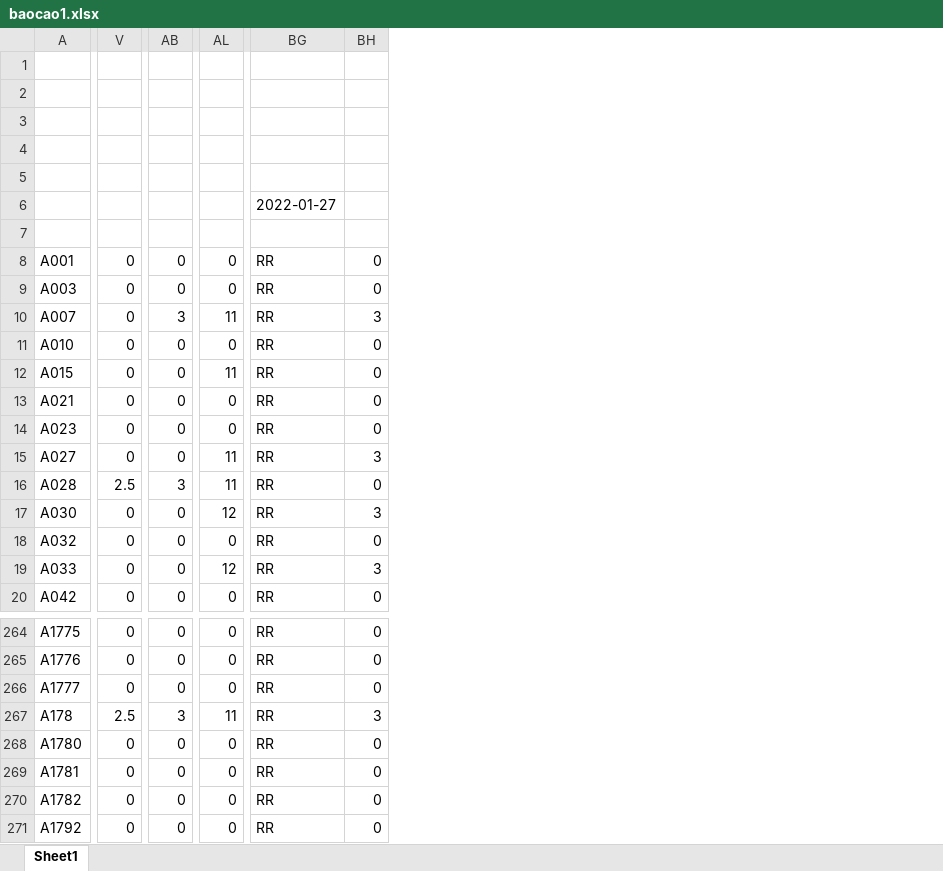
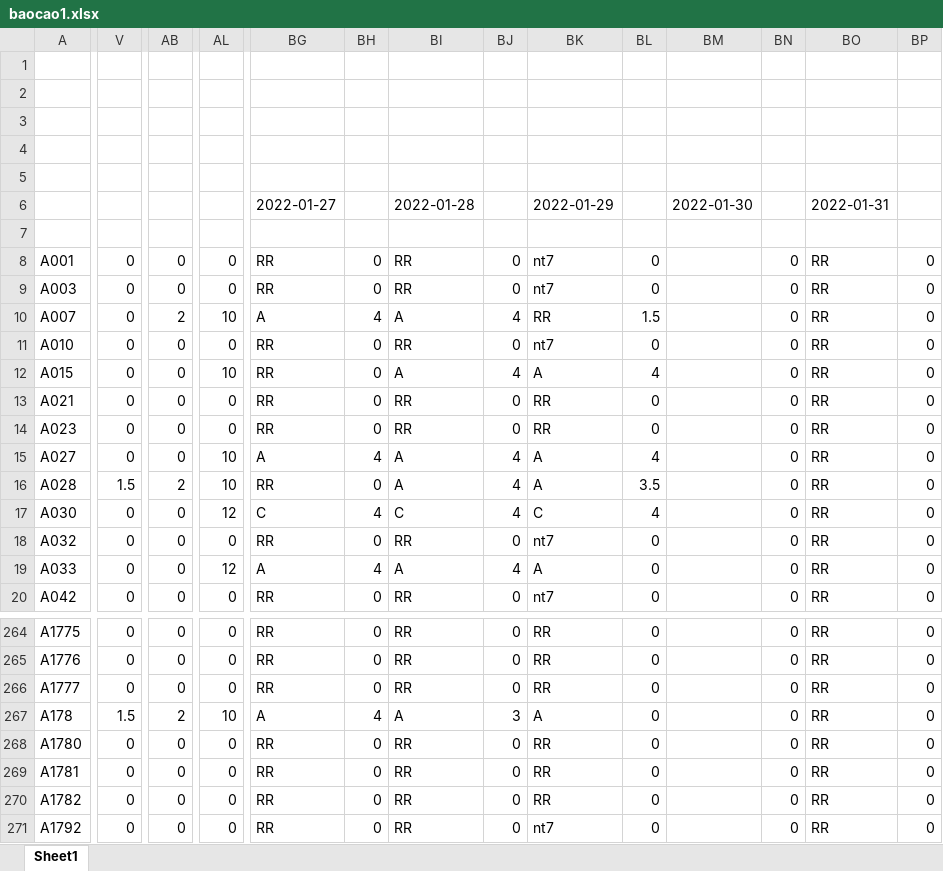
Before and after one commit to Skymanking/cham-cong, an Excel workbook: baocao1.xlsx, sheet Sheet1, drawn as a sheet; only a part is shown, gaps mark what is left out; values as stored, in another font and other column widths than the file's, no borders; the diff covers the shown part only; the diff names each change by its address in the sheet, - before the commit and + after, or states it on an @@ line.

```diff
--- a/baocao1.xlsx (sheet Sheet1)
+++ b/baocao1.xlsx (sheet Sheet1)
+column BI, rows 6-20: 2022-01-28 |  | RR | RR | A | RR | A | RR | RR | A | A | C | RR | A | RR; rows 264-271: RR | RR | RR | A | RR | RR | RR | RR
+column BJ, rows 8-20: 0 | 0 | 4 | 0 | 4 | 0 | 0 | 4 | 4 | 4 | 0 | 4 | 0; rows 264-271: 0 | 0 | 0 | 3 | 0 | 0 | 0 | 0
+column BK, rows 6-20: 2022-01-29 |  | nt7 | nt7 | RR | nt7 | A | RR | RR | A | A | C | nt7 | A | nt7; rows 264-271: RR | RR | RR | A | RR | RR | RR | nt7
+column BL, rows 8-20: 0 | 0 | 1.5 | 0 | 4 | 0 | 0 | 4 | 3.5 | 4 | 0 | 0 | 0; rows 264-271: all 0
+column BM, row 6: 2022-01-30
+column BN, rows 8-20: all 0; rows 264-271: all 0
+column BO, rows 6-20: 2022-01-31 |  | RR | RR | RR | RR | RR | RR | RR | RR | RR | RR | RR | RR | RR; rows 264-271: all RR
+column BP, rows 8-20: all 0; rows 264-271: all 0
-AB10: 3
+AB10: 2
-AL10: 11
+AL10: 10
-BG10: RR
+BG10: A
-BH10: 3
+BH10: 4
-AL12: 11
+AL12: 10
-AL15:AL16: 11
+AL15:AL16: 10
-BG15: RR
+BG15: A
-BH15: 3
+BH15: 4
-V16: 2.5
+V16: 1.5
-AB16: 3
+AB16: 2
-BG17: RR
+BG17: C
-BH17: 3
+BH17: 4
-BG19: RR
+BG19: A
-BH19: 3
+BH19: 4
-V267: 2.5
+V267: 1.5
-AB267: 3
+AB267: 2
-AL267: 11
+AL267: 10
-BG267: RR
+BG267: A
-BH267: 3
+BH267: 4
```
Also changed, not shown: 1 removed row and 386 edited cells elsewhere in this sheet, OT_convert.xlsx, baocao.xlsx, 14 other files.
